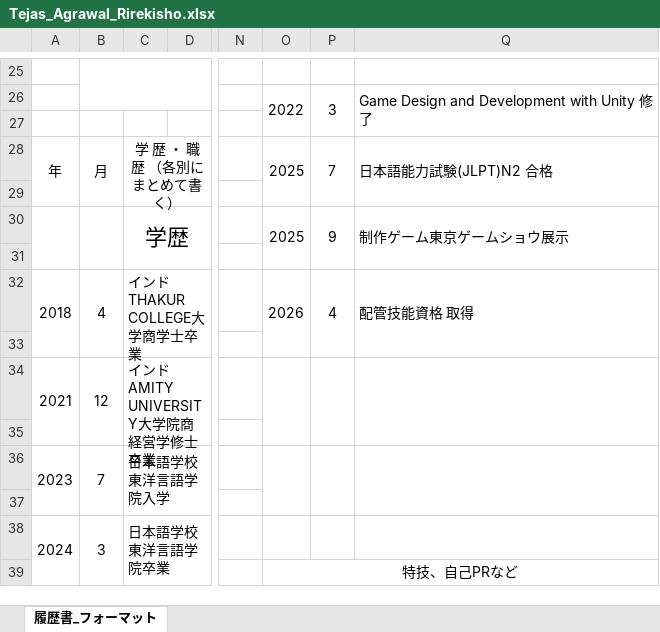
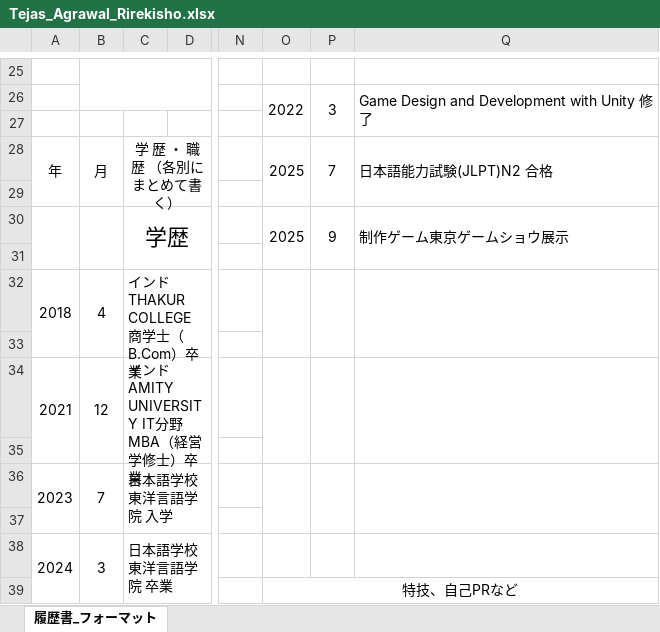
Before and after one commit to alk3yn/Portfolio-Website, an Excel workbook: Tejas_Agrawal_Rirekisho.xlsx, sheet 履歴書_フォーマット, drawn as a sheet; only a part is shown, gaps mark what is left out; values as stored, in another font and other column widths than the file's, no borders; charts and pictures not drawn; the diff covers the shown part only; the diff names each change by its address in the sheet, - before the commit and + after, or states it on an @@ line.

```diff
--- a/Tejas_Agrawal_Rirekisho.xlsx (sheet 履歴書_フォーマット)
+++ b/Tejas_Agrawal_Rirekisho.xlsx (sheet 履歴書_フォーマット)
-C32: インドTHAKUR COLLEGE大学商学士卒業
+C32: インド THAKUR COLLEGE 商学士（B.Com）卒業
-O32: 2026
+O32: (empty)
-P32: 4
+P32: (empty)
-Q32: 配管技能資格 取得
+Q32: (empty)
-C34: インドAMITY UNIVERSITY大学院商経営学修士卒業
+C34: インド AMITY UNIVERSITY IT分野MBA（経営学修士）卒業
-C36: 日本語学校東洋言語学院入学
+C36: 日本語学校 東洋言語学院 入学
-C38: 日本語学校東洋言語学院卒業
+C38: 日本語学校 東洋言語学院 卒業
```
Also changed, not shown: 4 added rows, 4 removed rows, 6 edited cells and merged cells elsewhere in this sheet, charts or pictures, 8 other files.
